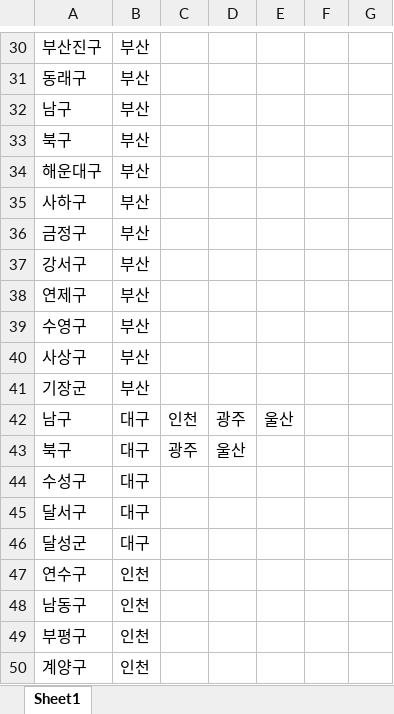
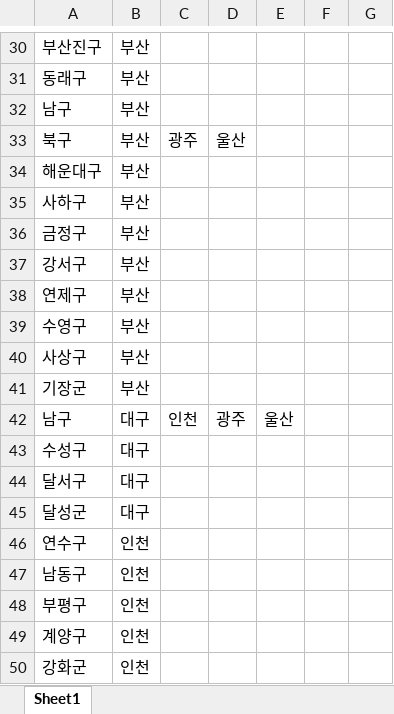
Before and after one commit to 95kim1/weatherBot, an Excel workbook: resource/sido.xlsx, sheet Sheet1, drawn as a sheet; only a part is shown, gaps mark what is left out; the shorter side is filled out with more unchanged rows; values as stored, in another font and other column widths than the file's, no borders; the diff names each change by its address in the sheet, - before the commit and + after, or states it on an @@ line.

Commit message:
modify excel

```diff
--- a/resource/sido.xlsx (sheet Sheet1)
+++ b/resource/sido.xlsx (sheet Sheet1)
-C33: (empty)
+C33: 광주
-D33: (empty)
+D33: 울산
-row 43: 북구 | 대구 | 광주 | 울산
```
Also changed, not shown: 1 other file.
